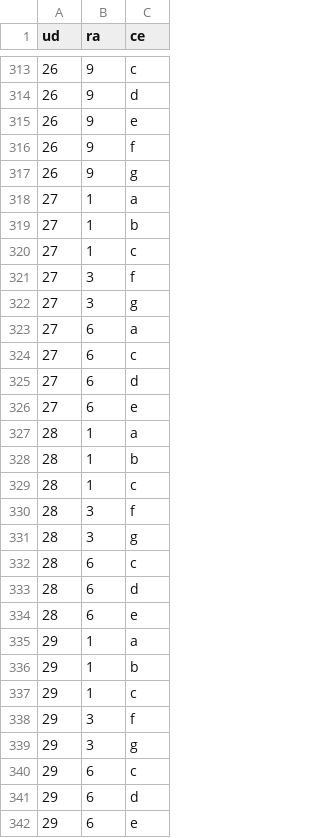
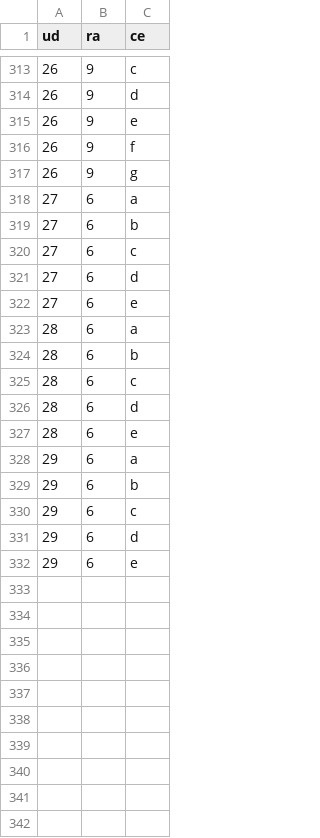
Before and after one commit to ricpelo/pro, a CSV file: programacion/udrace.csv, drawn as a sheet; only a part is shown, gaps mark what is left out.

```diff
--- a/programacion/udrace.csv
+++ b/programacion/udrace.csv
@@ -317,8 +317,4 @@ ud,ra,ce
 26,9,g
-27,1,a
-27,1,b
-27,1,c
-27,3,f
-27,3,g
 27,6,a
+27,6,b
 27,6,c
@@ -326,7 +322,4 @@ ud,ra,ce
 27,6,e
-28,1,a
-28,1,b
-28,1,c
-28,3,f
-28,3,g
+28,6,a
+28,6,b
 28,6,c
@@ -334,7 +327,4 @@ ud,ra,ce
 28,6,e
-29,1,a
-29,1,b
-29,1,c
-29,3,f
-29,3,g
+29,6,a
+29,6,b
 29,6,c
```
Also changed, not shown: 6 other files.
